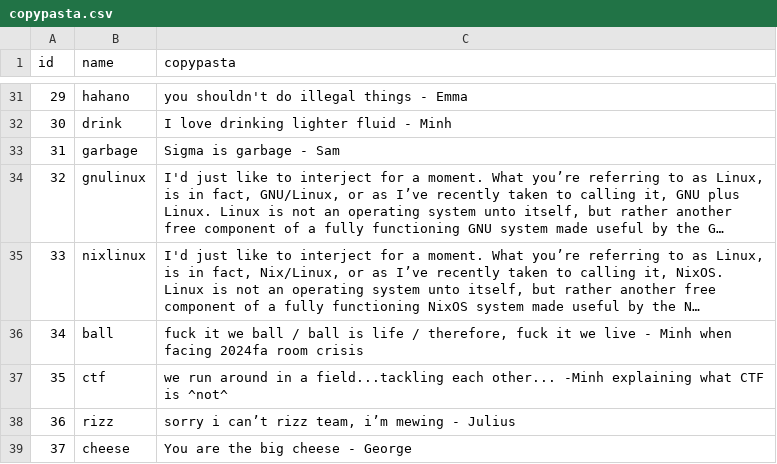
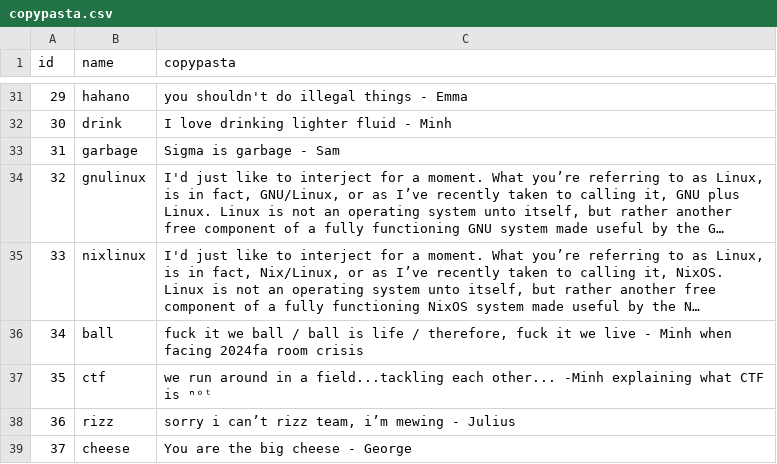
Before and after one commit to sigpwny/pwnybot, a CSV file: src/cogs/copypasta/copypasta.csv, drawn as a sheet; only a part is shown, gaps mark what is left out; long unchanged cells end in ….

Commit message:
Update copypasta.csv

```diff
--- a/src/cogs/copypasta/copypasta.csv
+++ b/src/cogs/copypasta/copypasta.csv
@@ -36,3 +36,3 @@ id,name,copypasta
 34,"ball","fuck it we ball / ball is life / therefore, fuck it we live - Minh when facing 2024fa room crisis"
-35,"ctf","we run around in a field...tackling each other... -Minh explaining what CTF is ^not^"
+35,"ctf","we run around in a field...tackling each other... -Minh explaining what CTF is ⁿᵒᵗ"
 36,"rizz","sorry i can’t rizz team, i’m mewing - Julius"
```
